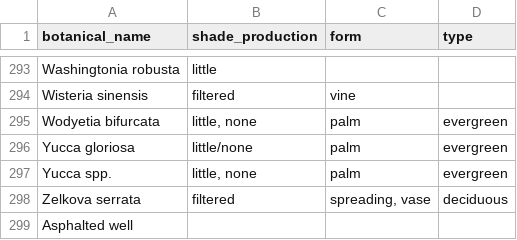
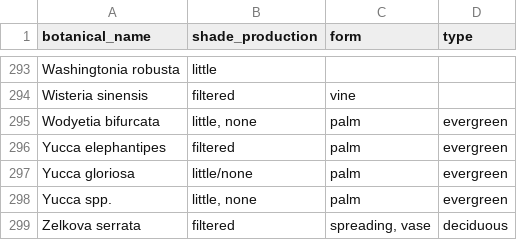
Before and after one commit to Public-Tree-Map/public-tree-map-data-pipeline, a CSV file: data/shade,form,evergreen.csv, drawn as a sheet; only a part is shown, gaps mark what is left out; the shorter side is filled out with more unchanged rows; the diff names each change by its address in the sheet, - before the commit and + after, or states it on an @@ line.

Commit message:
add Yucca elephantipes

```diff
--- a/data/shade,form,evergreen.csv
+++ b/data/shade,form,evergreen.csv
+row 296: Yucca elephantipes | filtered | palm | evergreen
```
